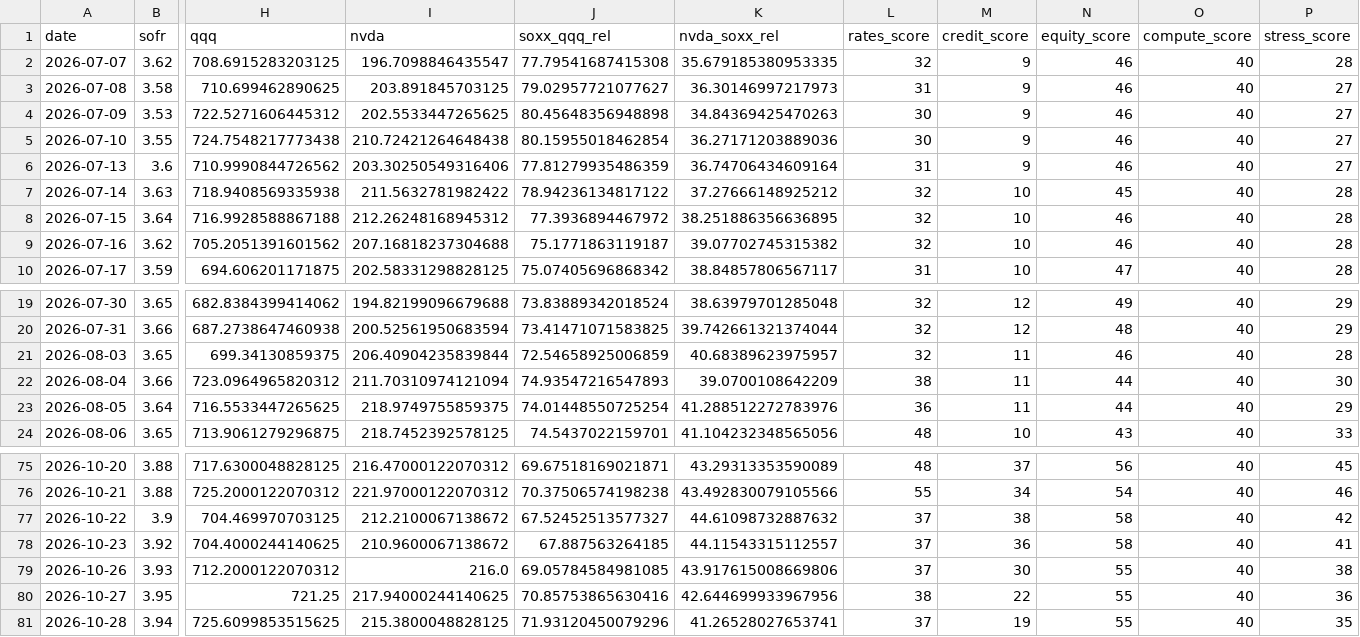
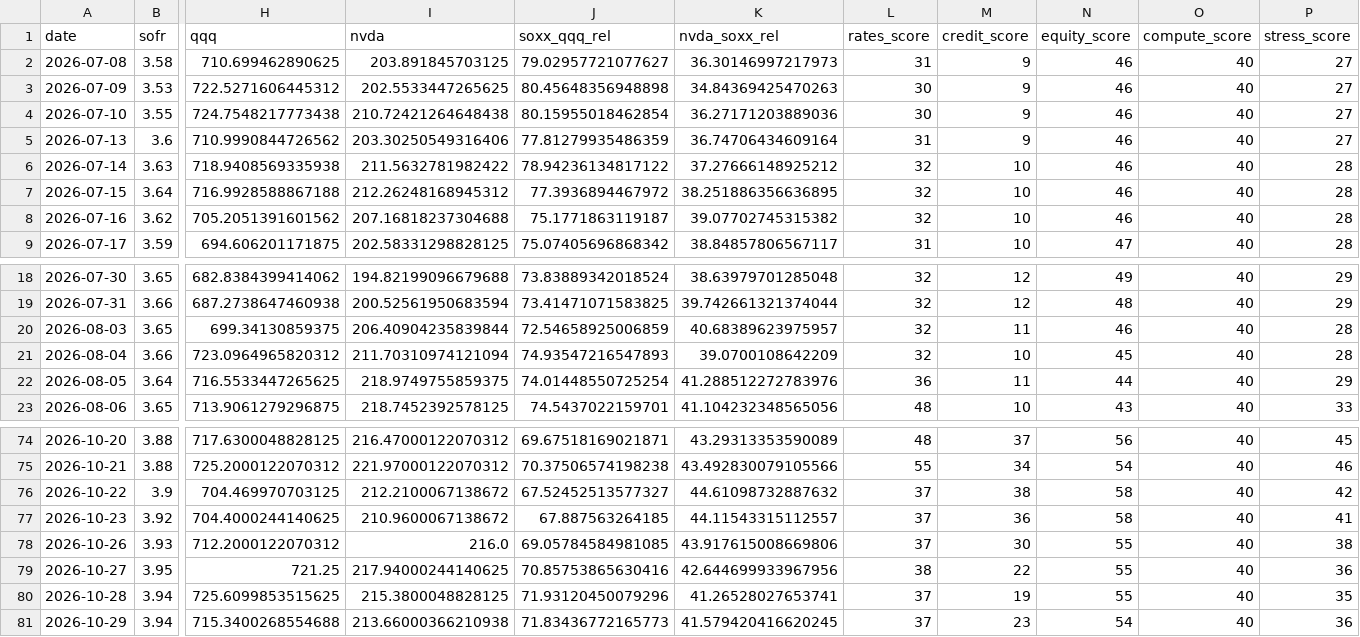
Before and after one commit to davetwchiu/ai-infrastructure-stress-cockpit, a CSV file: data/history.csv, drawn as a sheet; only a part is shown, gaps mark what is left out; removed rows and columns are numbered as before the commit, all else as after; rows hold the shown columns only; the diff names each change by its address in the sheet, - before the commit and + after, or states it on an @@ line.

```diff
--- a/data/history.csv
+++ b/data/history.csv
-row 2: 2026-07-07 | 3.62 | 708.6915283203125 | 196.7098846435547 | 77.79541687415308 | 35.679185380953335 | 32 | 9 | 46 | 40 | 28
-N6 (equity_score): 45
+N6 (equity_score): 46
-L21 (rates_score): 38
+L21 (rates_score): 32
-M21 (credit_score): 11
+M21 (credit_score): 10
-N21 (equity_score): 44
+N21 (equity_score): 45
-P21 (stress_score): 30
+P21 (stress_score): 28
+row 81: 2026-10-29 | 3.94 | 715.3400268554688 | 213.66000366210938 | 71.83436772165773 | 41.579420416620245 | 37 | 23 | 54 | 40 | 36
```
Also changed, not shown: 3 other files.
